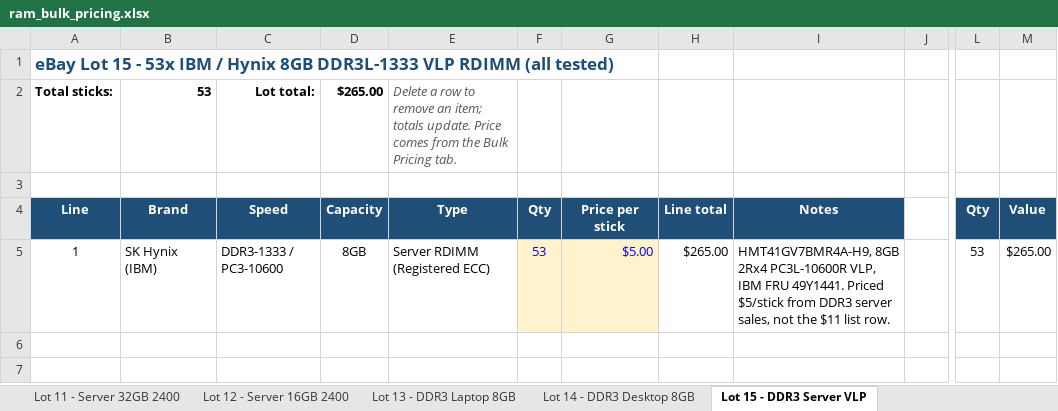
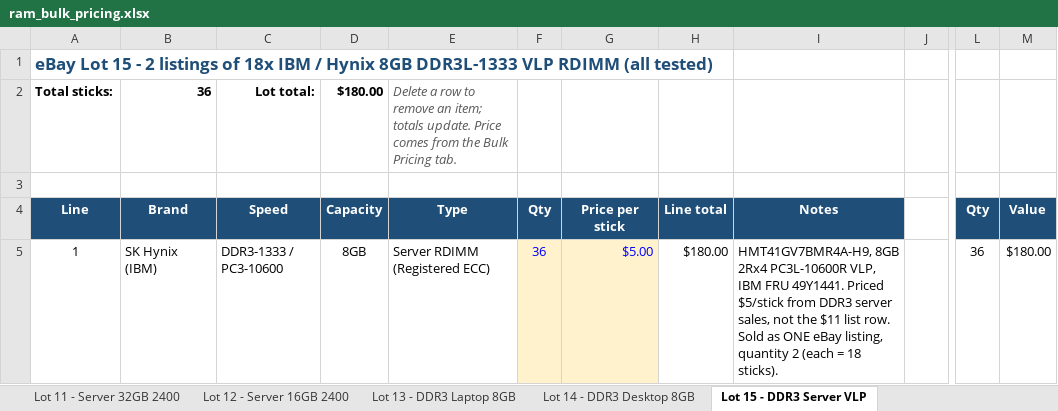
Before and after one commit to bgallaher-lgtm/Claude, an Excel workbook: ram_bulk_pricing.xlsx, sheet Lot 15 - DDR3 Server VLP, drawn as a sheet; only a part is shown, gaps mark what is left out; values as stored, in another font and other column widths than the file's, no borders; the diff names each change by its address in the sheet, - before the commit and + after, or states it on an @@ line.

```diff
--- a/ram_bulk_pricing.xlsx (sheet Lot 15 - DDR3 Server VLP)
+++ b/ram_bulk_pricing.xlsx (sheet Lot 15 - DDR3 Server VLP)
-A1 (Line): …15 - 53x IBM /…
+A1 (Line): …15 - 2 listings of 18x IBM /…
-B2 (Brand): 53
+B2 (Brand): 36
-D2 (Capacity): $265.00
+D2 (Capacity): $180.00
-F5 (Qty): 53
+F5 (Qty): 36
-H5 (Line total): $265.00
+H5 (Line total): $180.00
-I5 (Notes): …list row.
+I5 (Notes): …list row. Sold as ONE eBay listing, quantity 2 (each = 18 sticks).
-L5 (Qty): 53
+L5 (Qty): 36
-M5 (Value): $265.00
+M5 (Value): $180.00
```
Also changed, not shown: other sheet tabs, 2 other files.
